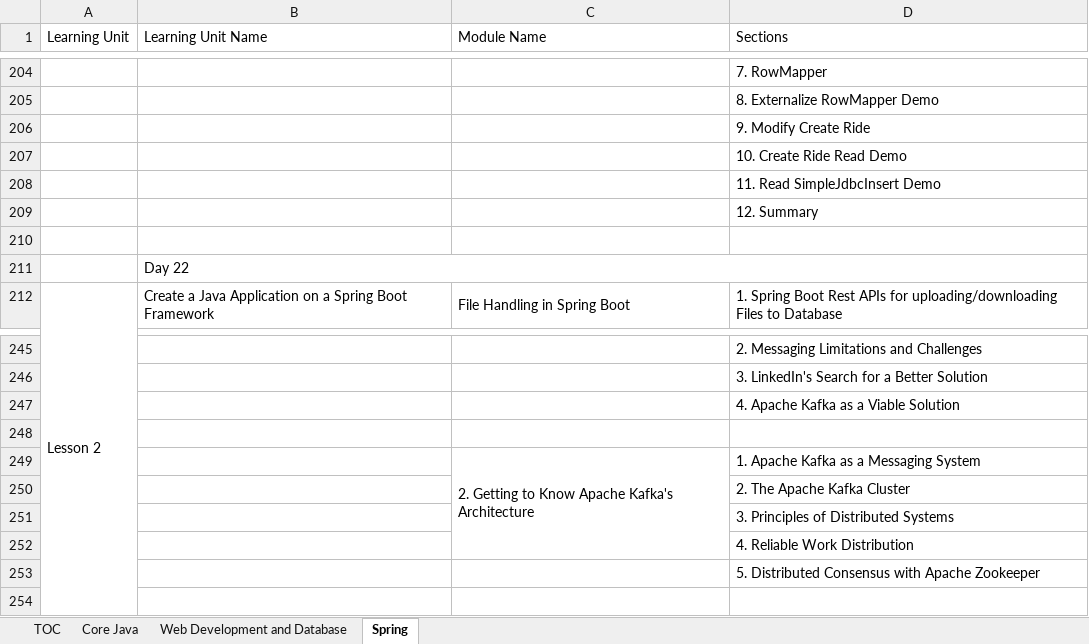
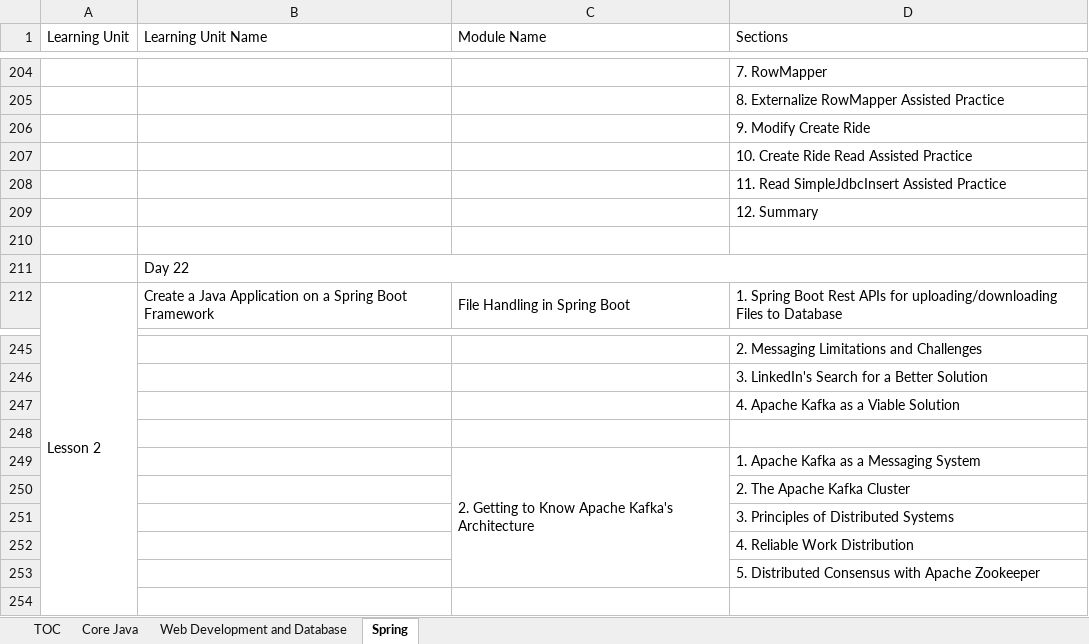
Before and after one commit to StevenJoseph19/DXC-FSD, an Excel workbook: TOC/Java Full Stack.xlsx, sheet Spring, drawn as a sheet; only a part is shown, gaps mark what is left out; values as stored, in another font and other column widths than the file's, no cell formats; removed rows and columns are numbered as before the commit, all else as after; the diff covers the shown part only; the diff names each change by its address in the sheet, - before the commit and + after, or states it on an @@ line.

```diff
--- a/TOC/Java Full Stack.xlsx (sheet Spring)
+++ b/TOC/Java Full Stack.xlsx (sheet Spring)
-D205 (Sections): 8. Externalize RowMapper Demo
+D205 (Sections): 8. Externalize RowMapper Assisted Practice
-D207 (Sections): 10. Create Ride Read Demo
+D207 (Sections): 10. Create Ride Read Assisted Practice
-D208 (Sections): 11. Read SimpleJdbcInsert Demo
+D208 (Sections): 11. Read SimpleJdbcInsert Assisted Practice
-C249:C252 merged
+C249:C253 merged
```
Also changed, not shown: 167 added rows and 13 edited cells elsewhere in this sheet, cell formats.
